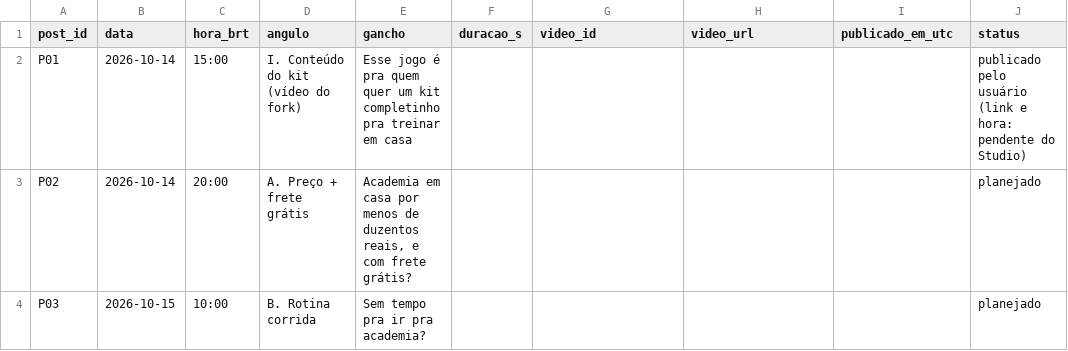
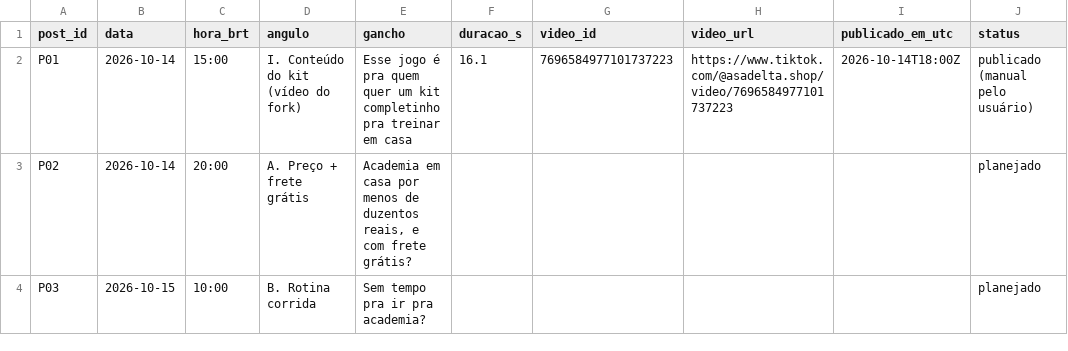
Before and after one commit to lucas-mais-cedo/tiktok-shop, a CSV file: metricas/posts.csv, drawn as a sheet; only a part is shown.

```diff
--- a/metricas/posts.csv
+++ b/metricas/posts.csv
@@ -1,3 +1,3 @@
 post_id,data,hora_brt,angulo,gancho,duracao_s,video_id,video_url,publicado_em_utc,status
-P01,2026-10-14,15:00,I. Conteúdo do kit (vídeo do fork),Esse jogo é pra quem quer um kit completinho pra treinar em casa,,,,,publicado pelo usuário (link e hora: pendente do Studio)
+P01,2026-10-14,15:00,I. Conteúdo do kit (vídeo do fork),Esse jogo é pra quem quer um kit completinho pra treinar em casa,16.1,7696584977101737223,https://www.tiktok.com/@asadelta.shop/video/7696584977101737223,2026-10-14T18:00Z,publicado (manual pelo usuário)
 P02,2026-10-14,20:00,A. Preço + frete grátis,"Academia em casa por menos de duzentos reais, e com frete grátis?",,,,,planejado
```
Also changed, not shown: 3 other files.
